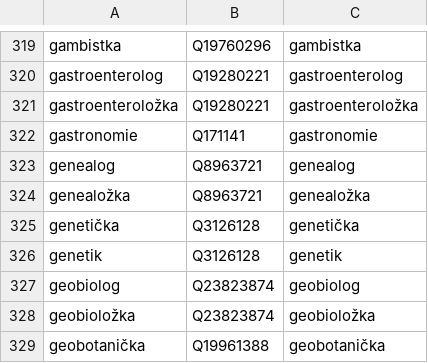
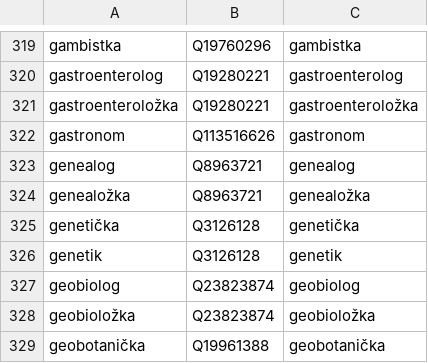
Before and after one commit to wmcz/WMCZ-scripts, a CSV file: povolani.csv, drawn as a sheet; only a part is shown, gaps mark what is left out.

Commit message:
Update povolani.csv

```diff
--- a/povolani.csv
+++ b/povolani.csv
@@ -321,3 +321,3 @@ gastroenterolog;Q19280221;gastroenterolog
 gastroenteroložka;Q19280221;gastroenteroložka
-gastronomie;Q171141;gastronomie
+gastronom;Q113516626;gastronom
 genealog;Q8963721;genealog
```
